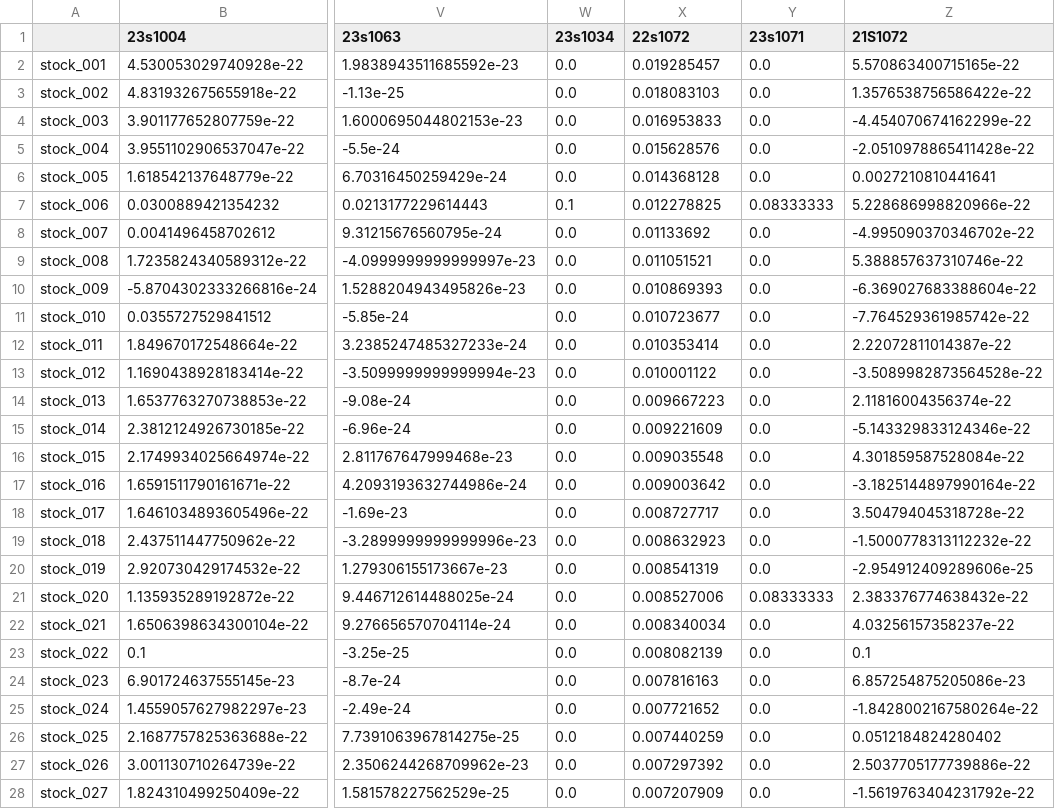
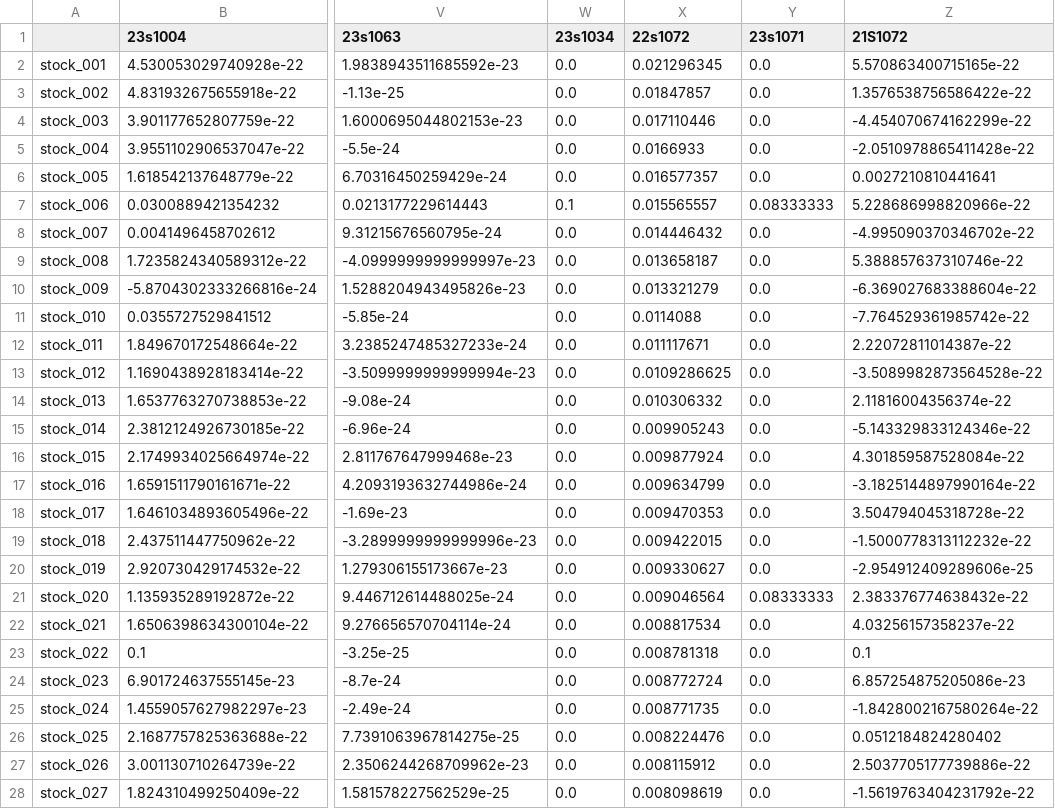
Before and after one commit to CS-Advanced/DATA, a CSV file: weights_all.csv, drawn as a sheet; only a part is shown, gaps mark what is left out; the diff covers the shown part only; the diff names each change by its address in the sheet, - before the commit and + after, or states it on an @@ line.

Commit message:
Add files via upload

```diff
--- a/weights_all.csv
+++ b/weights_all.csv
-X2 (22s1072): 0.019285457
+X2 (22s1072): 0.021296345
-X3 (22s1072): 0.018083103
+X3 (22s1072): 0.01847857
-X4 (22s1072): 0.016953833
+X4 (22s1072): 0.017110446
-X5 (22s1072): 0.015628576
+X5 (22s1072): 0.0166933
-X6 (22s1072): 0.014368128
+X6 (22s1072): 0.016577357
-X7 (22s1072): 0.012278825
+X7 (22s1072): 0.015565557
-X8 (22s1072): 0.01133692
+X8 (22s1072): 0.014446432
-X9 (22s1072): 0.011051521
+X9 (22s1072): 0.013658187
-X10 (22s1072): 0.010869393
+X10 (22s1072): 0.013321279
-X11 (22s1072): 0.010723677
+X11 (22s1072): 0.0114088
-X12 (22s1072): 0.010353414
+X12 (22s1072): 0.011117671
-X13 (22s1072): 0.010001122
+X13 (22s1072): 0.0109286625
-X14 (22s1072): 0.009667223
+X14 (22s1072): 0.010306332
-X15 (22s1072): 0.009221609
+X15 (22s1072): 0.009905243
-X16 (22s1072): 0.009035548
+X16 (22s1072): 0.009877924
-X17 (22s1072): 0.009003642
+X17 (22s1072): 0.009634799
-X18 (22s1072): 0.008727717
+X18 (22s1072): 0.009470353
-X19 (22s1072): 0.008632923
+X19 (22s1072): 0.009422015
-X20 (22s1072): 0.008541319
+X20 (22s1072): 0.009330627
-X21 (22s1072): 0.008527006
+X21 (22s1072): 0.009046564
-X22 (22s1072): 0.008340034
+X22 (22s1072): 0.008817534
-X23 (22s1072): 0.008082139
+X23 (22s1072): 0.008781318
-X24 (22s1072): 0.007816163
+X24 (22s1072): 0.008772724
-X25 (22s1072): 0.007721652
+X25 (22s1072): 0.008771735
-X26 (22s1072): 0.007440259
+X26 (22s1072): 0.008224476
-X27 (22s1072): 0.007297392
+X27 (22s1072): 0.008115912
-X28 (22s1072): 0.007207909
+X28 (22s1072): 0.008098619
```
Also changed, not shown: 173 edited cells elsewhere in this file.
